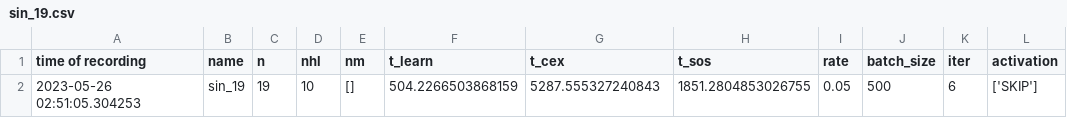
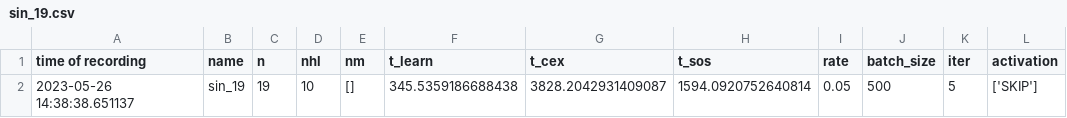
Before and after one commit to tete0602/SynNBC, a CSV file: benchmarks/result/sin_19/sin_19.csv, drawn as a sheet.

```diff
--- a/benchmarks/result/sin_19/sin_19.csv
+++ b/benchmarks/result/sin_19/sin_19.csv
@@ -1,2 +1,2 @@
 time of recording,name,n,nhl,nm,t_learn,t_cex,t_sos,rate,batch_size,iter,activation
-2023-05-26 02:51:05.304253,sin_19,19,10,[],504.2266503868159,5287.555327240843,1851.2804853026755,0.05,500,6,['SKIP']
+2023-05-26 14:38:38.651137,sin_19,19,10,[],345.5359186688438,3828.2042931409087,1594.0920752640814,0.05,500,5,['SKIP']
```
Also changed, not shown: 2 other files.
